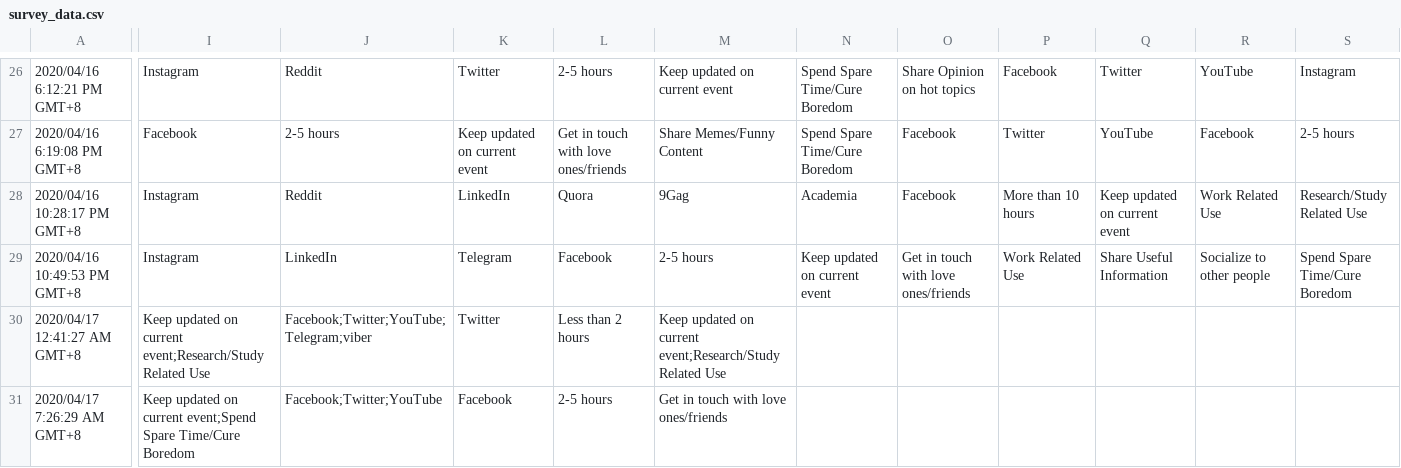
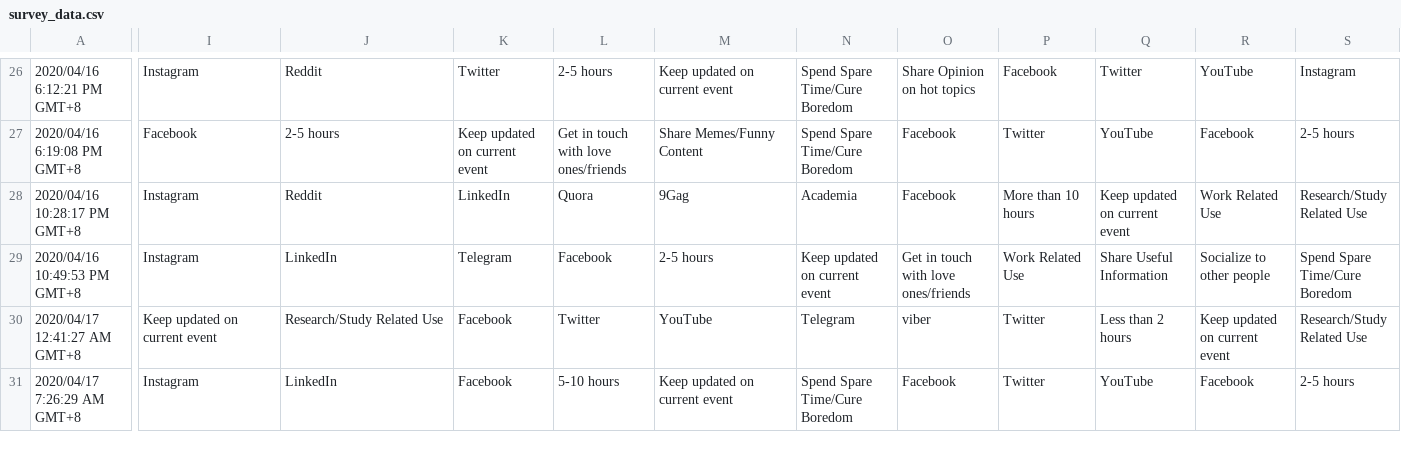
Before and after one commit to jscastanos/DataAnalysis, a CSV file: covid-ecq-survey-ph/data/survey_data.csv, drawn as a sheet; only a part is shown, gaps mark what is left out; the diff covers the shown part only; the diff names each change by its address in the sheet, - before the commit and + after, or states it on an @@ line.

Commit message:
Updated data

```diff
--- a/covid-ecq-survey-ph/data/survey_data.csv
+++ b/covid-ecq-survey-ph/data/survey_data.csv
-I30: Keep updated on current event;Research/Study Related Use
+I30: Keep updated on current event
-J30: Facebook;Twitter;YouTube;Telegram;viber
+J30: Research/Study Related Use
-K30: Twitter
+K30: Facebook
-L30: Less than 2 hours
+L30: Twitter
-M30: Keep updated on current event;Research/Study Related Use
+M30: YouTube
-N30: (empty)
+N30: Telegram
-O30: (empty)
+O30: viber
-P30:P31: (empty)
+P30:P31: Twitter
-Q30: (empty)
+Q30: Less than 2 hours
-R30: (empty)
+R30: Keep updated on current event
-S30: (empty)
+S30: Research/Study Related Use
-I31: Keep updated on current event;Spend Spare Time/Cure Boredom
+I31: Instagram
-J31: Facebook;Twitter;YouTube
+J31: LinkedIn
-L31: 2-5 hours
+L31: 5-10 hours
-M31: Get in touch with love ones/friends
+M31: Keep updated on current event
-N31: (empty)
+N31: Spend Spare Time/Cure Boredom
-O31: (empty)
+O31: Facebook
-Q31: (empty)
+Q31: YouTube
-R31: (empty)
+R31: Facebook
-S31: (empty)
+S31: 2-5 hours
```
Also changed, not shown: 2 added rows and 28 edited cells elsewhere in this file.
